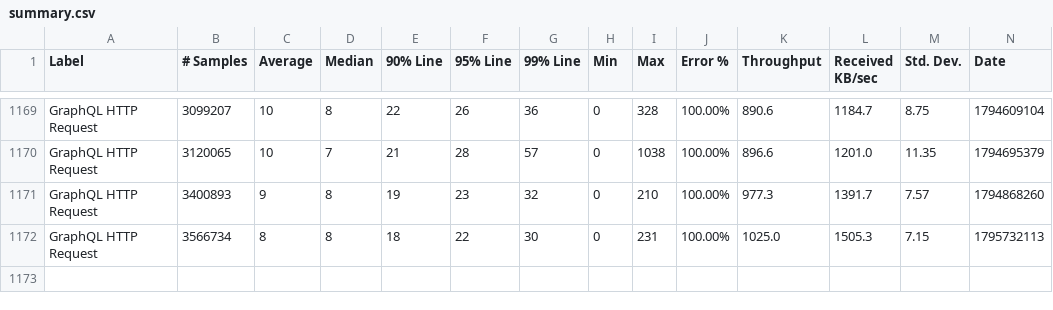
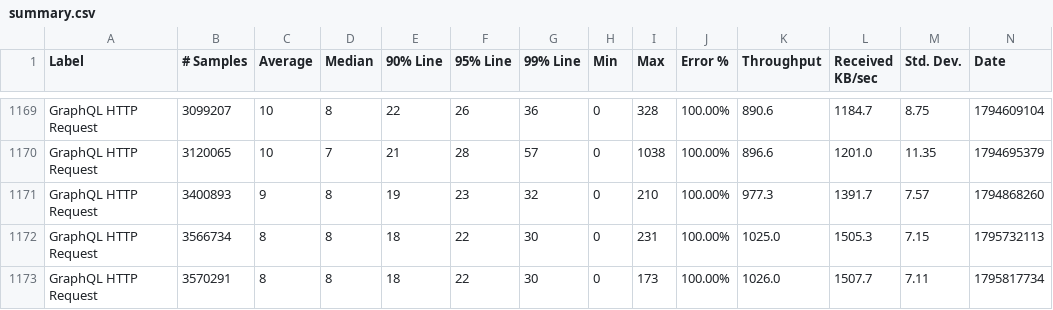
Before and after one commit to ballerina-platform/module-ballerina-graphql, a CSV file: load-tests/snowtooth/results/summary.csv, drawn as a sheet; only a part is shown, gaps mark what is left out; rows hold the shown columns only; the diff names each change by its address in the sheet, - before the commit and + after, or states it on an @@ line.

Commit message:
Update snowtooth test results on Fri Nov 27 22:16:22 UTC 2026

```diff
--- a/load-tests/snowtooth/results/summary.csv
+++ b/load-tests/snowtooth/results/summary.csv
+row 1173: GraphQL HTTP Request | 3570291 | 8 | 8 | 18 | 22 | 30 | 0 | 173 | 100.00% | 1026.0 | 1507.7 | 7.11 | 1795817734
```
